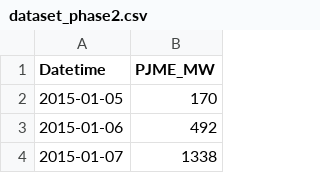
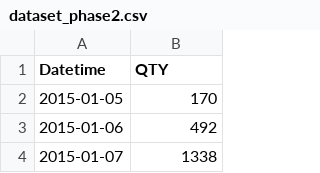
Before and after one commit to Nick-pongsak/portal_api, a CSV file: resources/csv/dataset_phase2.csv, drawn as a sheet; only a part is shown.

Commit message:
Update dataset_phase2.csv

```diff
--- a/resources/csv/dataset_phase2.csv
+++ b/resources/csv/dataset_phase2.csv
@@ -1,2 +1,2 @@
-Datetime,PJME_MW
+Datetime,QTY
 2015-01-05,170
```
